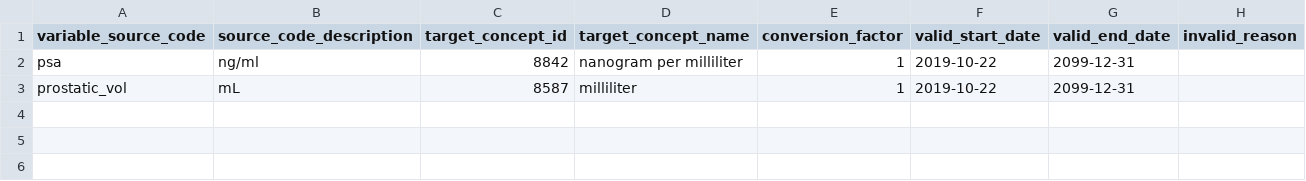
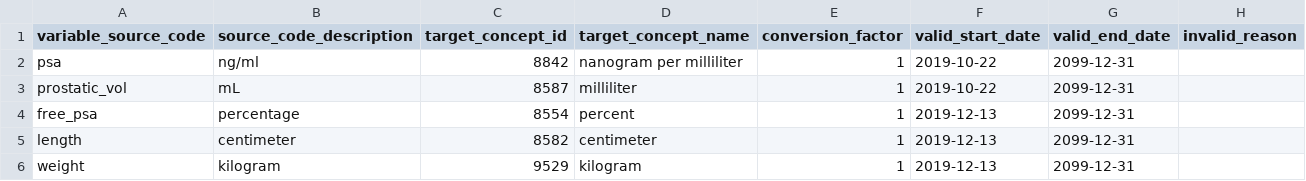
Before and after one commit to thehyve/ohdsi-etl-prias, a CSV file: resources/mapping_tables/unit_mapping.csv, drawn as a sheet; the diff names each change by its address in the sheet, - before the commit and + after, or states it on an @@ line.

Commit message:
Add basedata units

```diff
--- a/resources/mapping_tables/unit_mapping.csv
+++ b/resources/mapping_tables/unit_mapping.csv
+row 4: free_psa | percentage | 8554 | percent | 1 | 2019-12-13 | 2099-12-31
+row 5: length | centimeter | 8582 | centimeter | 1 | 2019-12-13 | 2099-12-31
+row 6: weight | kilogram | 9529 | kilogram | 1 | 2019-12-13 | 2099-12-31
```
